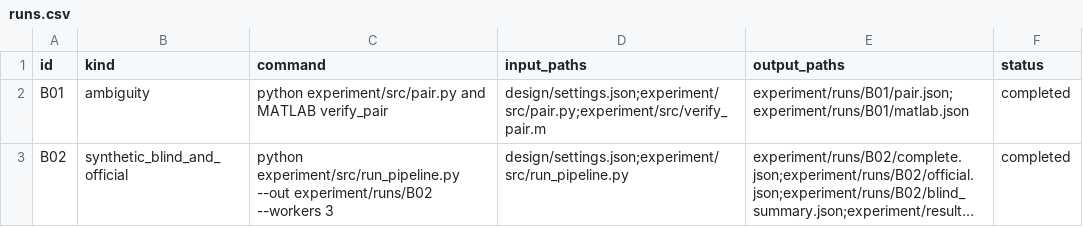
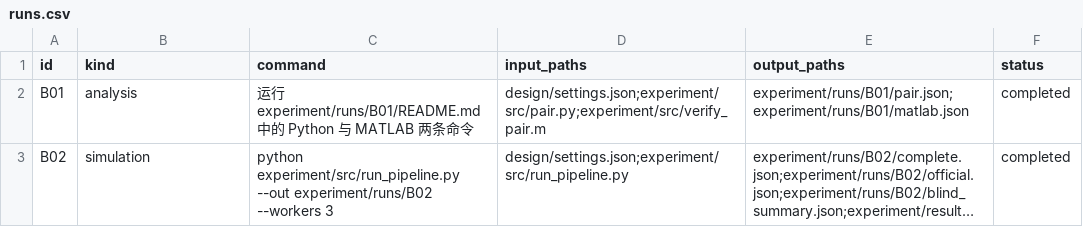
Before and after one commit to Emxy-Yang-2236/UPC_2026, a CSV file: experiment/records/runs.csv, drawn as a sheet; long unchanged cells end in …; the diff names each change by its address in the sheet, - before the commit and + after, or states it on an @@ line.

```diff
--- a/experiment/records/runs.csv
+++ b/experiment/records/runs.csv
-B2 (kind): ambiguity
+B2 (kind): analysis
-C2 (command): python experiment/src/pair.py and MATLAB verify_pair
+C2 (command): 运行 experiment/runs/B01/README.md 中的 Python 与 MATLAB 两条命令
-B3 (kind): synthetic_blind_and_official
+B3 (kind): simulation
```
Also changed, not shown: experiment/records/claims.csv, experiment/records/parameters.csv, 5 other files.
